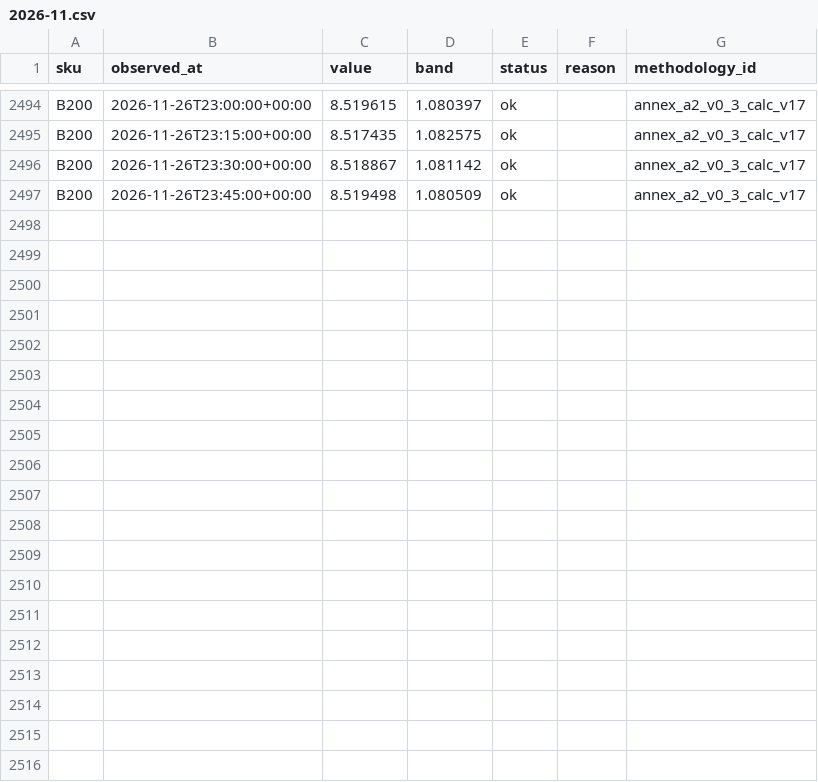
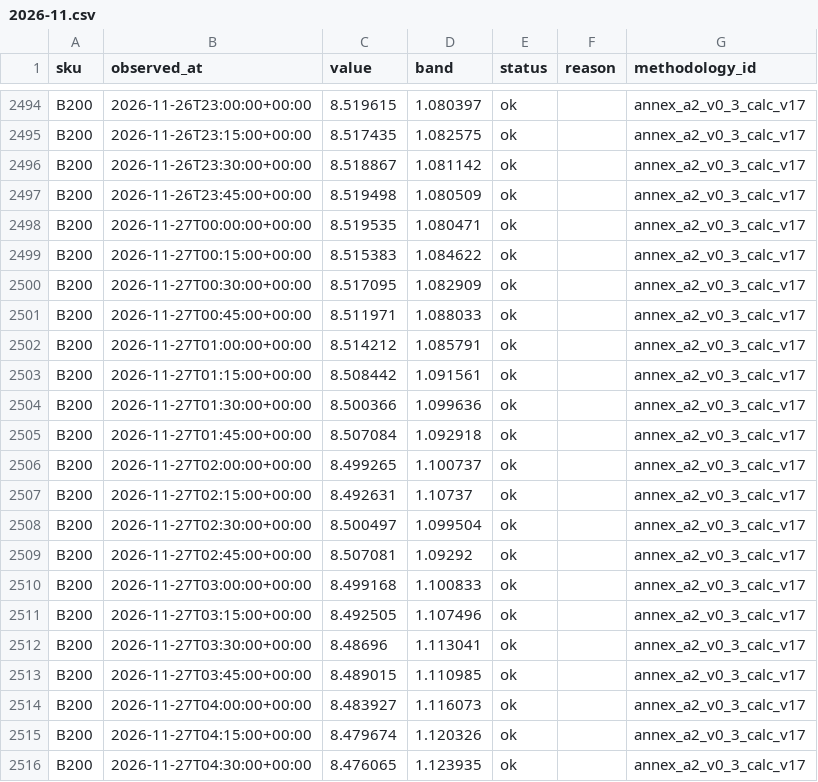
Before and after one commit to asuthosh100/gpu-price-terminal, a CSV file: history/B200/2026-11.csv, drawn as a sheet; only a part is shown, gaps mark what is left out; the diff covers the shown part only; the diff names each change by its address in the sheet, - before the commit and + after, or states it on an @@ line.

```diff
--- a/history/B200/2026-11.csv
+++ b/history/B200/2026-11.csv
+row 2498: B200 | 2026-11-27T00:00:00+00:00 | 8.519535 | 1.080471 | ok |  | annex_a2_v0_3_calc_v17
+row 2499: B200 | 2026-11-27T00:15:00+00:00 | 8.515383 | 1.084622 | ok |  | annex_a2_v0_3_calc_v17
+row 2500: B200 | 2026-11-27T00:30:00+00:00 | 8.517095 | 1.082909 | ok |  | annex_a2_v0_3_calc_v17
+row 2501: B200 | 2026-11-27T00:45:00+00:00 | 8.511971 | 1.088033 | ok |  | annex_a2_v0_3_calc_v17
+row 2502: B200 | 2026-11-27T01:00:00+00:00 | 8.514212 | 1.085791 | ok |  | annex_a2_v0_3_calc_v17
+row 2503: B200 | 2026-11-27T01:15:00+00:00 | 8.508442 | 1.091561 | ok |  | annex_a2_v0_3_calc_v17
+row 2504: B200 | 2026-11-27T01:30:00+00:00 | 8.500366 | 1.099636 | ok |  | annex_a2_v0_3_calc_v17
+row 2505: B200 | 2026-11-27T01:45:00+00:00 | 8.507084 | 1.092918 | ok |  | annex_a2_v0_3_calc_v17
+row 2506: B200 | 2026-11-27T02:00:00+00:00 | 8.499265 | 1.100737 | ok |  | annex_a2_v0_3_calc_v17
+row 2507: B200 | 2026-11-27T02:15:00+00:00 | 8.492631 | 1.10737 | ok |  | annex_a2_v0_3_calc_v17
+row 2508: B200 | 2026-11-27T02:30:00+00:00 | 8.500497 | 1.099504 | ok |  | annex_a2_v0_3_calc_v17
+row 2509: B200 | 2026-11-27T02:45:00+00:00 | 8.507081 | 1.09292 | ok |  | annex_a2_v0_3_calc_v17
+row 2510: B200 | 2026-11-27T03:00:00+00:00 | 8.499168 | 1.100833 | ok |  | annex_a2_v0_3_calc_v17
+row 2511: B200 | 2026-11-27T03:15:00+00:00 | 8.492505 | 1.107496 | ok |  | annex_a2_v0_3_calc_v17
+row 2512: B200 | 2026-11-27T03:30:00+00:00 | 8.48696 | 1.113041 | ok |  | annex_a2_v0_3_calc_v17
+row 2513: B200 | 2026-11-27T03:45:00+00:00 | 8.489015 | 1.110985 | ok |  | annex_a2_v0_3_calc_v17
+row 2514: B200 | 2026-11-27T04:00:00+00:00 | 8.483927 | 1.116073 | ok |  | annex_a2_v0_3_calc_v17
+row 2515: B200 | 2026-11-27T04:15:00+00:00 | 8.479674 | 1.120326 | ok |  | annex_a2_v0_3_calc_v17
+row 2516: B200 | 2026-11-27T04:30:00+00:00 | 8.476065 | 1.123935 | ok |  | annex_a2_v0_3_calc_v17
```
Also changed, not shown: 14 added rows elsewhere in this file, history/B300/2026-11.csv, history/H100/2026-11.csv, 1 other file.
